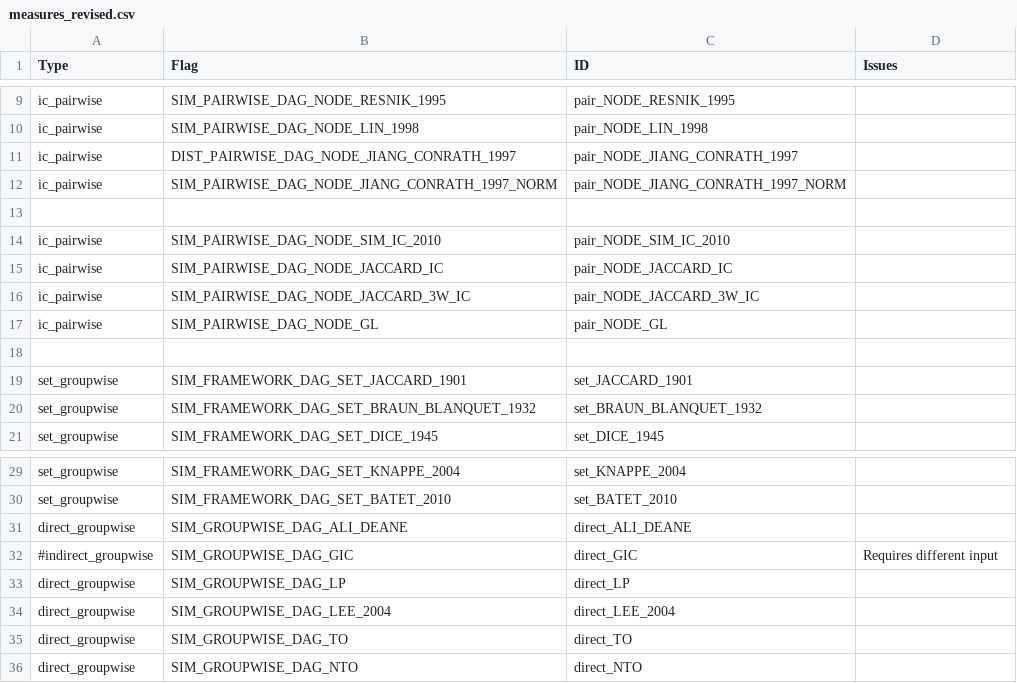
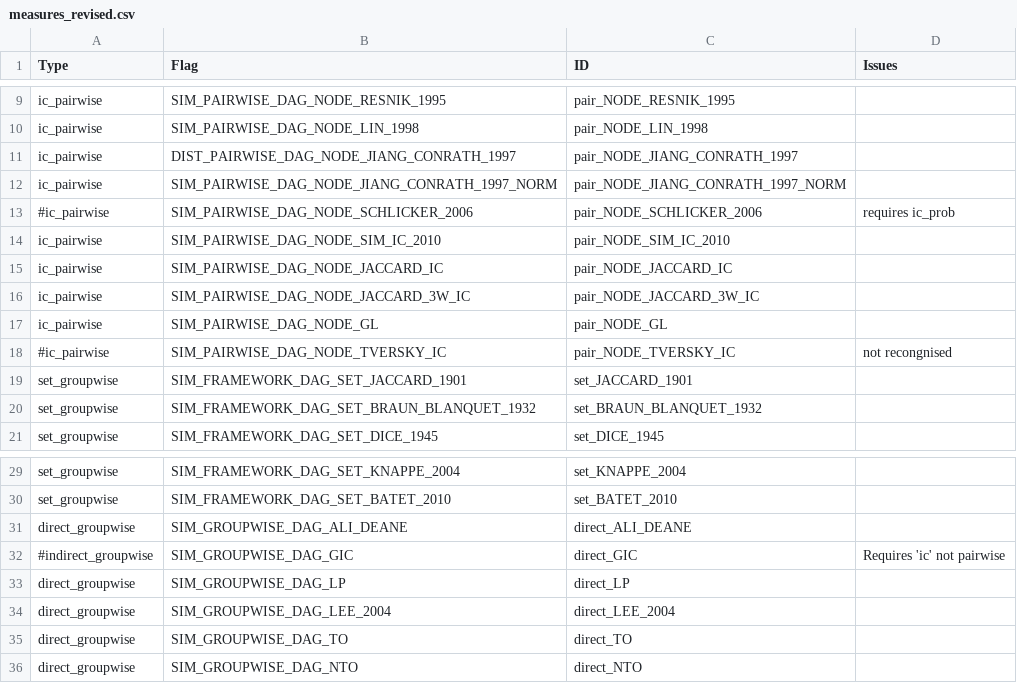
Before and after one commit to reality/mimpred, a CSV file: GenerateXML/measures_revised.csv, drawn as a sheet; only a part is shown, gaps mark what is left out.

Commit message:
Update to measures

```diff
--- a/GenerateXML/measures_revised.csv
+++ b/GenerateXML/measures_revised.csv
@@ -12,3 +12,3 @@ ic_pairwise,DIST_PAIRWISE_DAG_NODE_JIANG_CONRATH_1997,pair_NODE_JIANG_CONRATH_19
 ic_pairwise,SIM_PAIRWISE_DAG_NODE_JIANG_CONRATH_1997_NORM,pair_NODE_JIANG_CONRATH_1997_NORM,
-,,,
+#ic_pairwise,SIM_PAIRWISE_DAG_NODE_SCHLICKER_2006,pair_NODE_SCHLICKER_2006,requires ic_prob
 ic_pairwise,SIM_PAIRWISE_DAG_NODE_SIM_IC_2010,pair_NODE_SIM_IC_2010,
@@ -17,3 +17,3 @@ ic_pairwise,SIM_PAIRWISE_DAG_NODE_JACCARD_3W_IC,pair_NODE_JACCARD_3W_IC,
 ic_pairwise,SIM_PAIRWISE_DAG_NODE_GL,pair_NODE_GL,
-,,,
+#ic_pairwise,SIM_PAIRWISE_DAG_NODE_TVERSKY_IC,pair_NODE_TVERSKY_IC,not recongnised
 set_groupwise,SIM_FRAMEWORK_DAG_SET_JACCARD_1901,set_JACCARD_1901,
@@ -31,3 +31,3 @@ set_groupwise,SIM_FRAMEWORK_DAG_SET_BATET_2010,set_BATET_2010,
 direct_groupwise,SIM_GROUPWISE_DAG_ALI_DEANE,direct_ALI_DEANE,
-#indirect_groupwise,SIM_GROUPWISE_DAG_GIC,direct_GIC,Requires different input
+#indirect_groupwise,SIM_GROUPWISE_DAG_GIC,direct_GIC,Requires 'ic' not pairwise
 direct_groupwise,SIM_GROUPWISE_DAG_LP,direct_LP,
```
